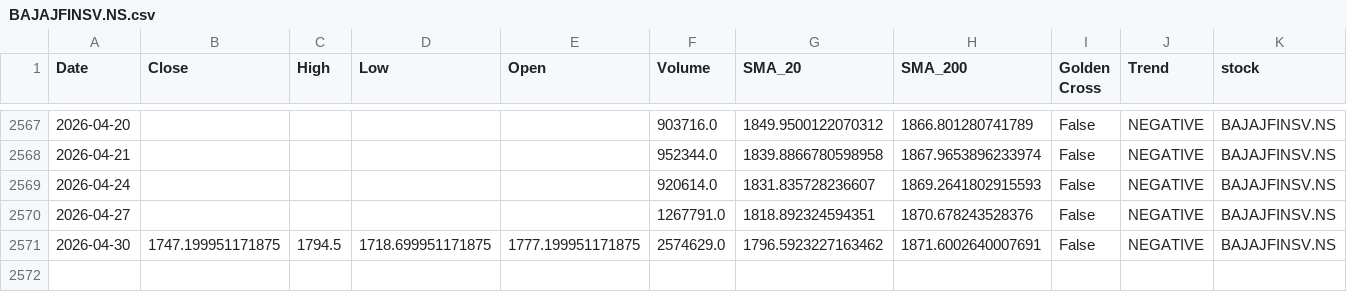
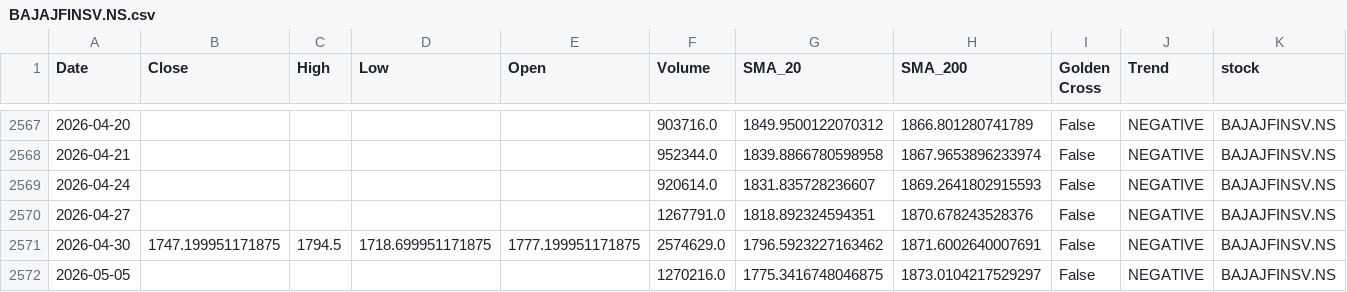
Before and after one commit to sohamdeshpande/nifty-analysis, a CSV file: data/BAJAJFINSV.NS.csv, drawn as a sheet; only a part is shown, gaps mark what is left out; rows hold the shown columns only; the diff names each change by its address in the sheet, - before the commit and + after, or states it on an @@ line.

```diff
--- a/data/BAJAJFINSV.NS.csv
+++ b/data/BAJAJFINSV.NS.csv
+row 2572: 2026-05-05 |  |  |  |  | 1270216.0 | 1775.3416748046875 | 1873.0104217529297 | False | NEGATIVE | BAJAJFINSV.NS
```
Also changed, not shown: data/ADANIPORTS.NS.csv, data/BHARTIARTL.NS.csv, 46 other files.
